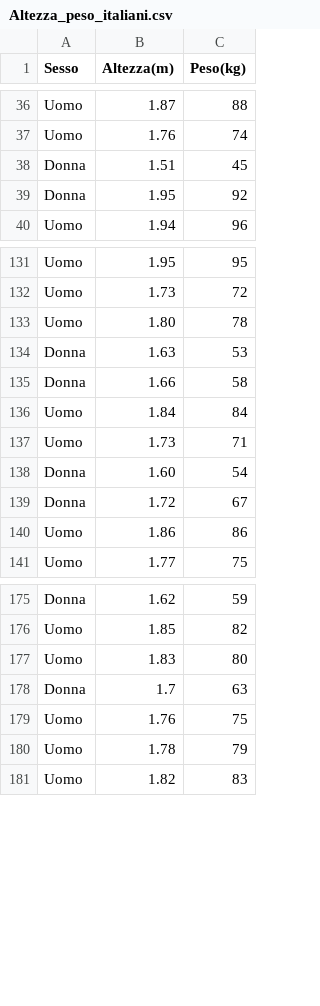
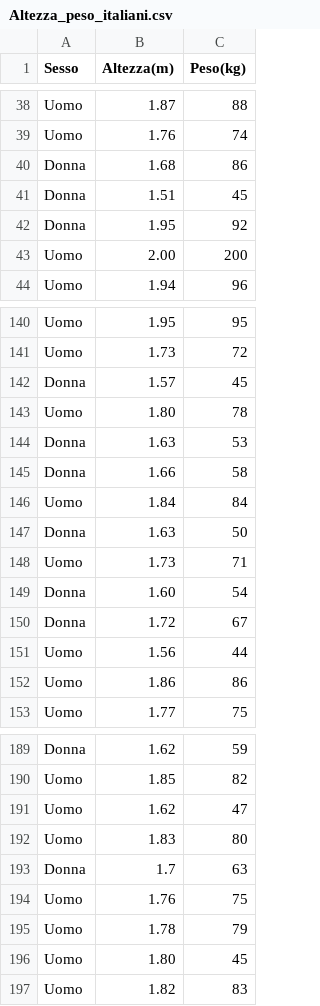
Before and after one commit to NIKFIORE/bigData, a CSV file: Altezza_peso_italiani.csv, drawn as a sheet; only a part is shown, gaps mark what is left out; the diff covers the shown part only; the diff names each change by its address in the sheet, - before the commit and + after, or states it on an @@ line.

Commit message:
Date with outliers

```diff
--- a/Altezza_peso_italiani.csv
+++ b/Altezza_peso_italiani.csv
+row 40: Donna | 1.68 | 86
+row 43: Uomo | 2.00 | 200
+row 142: Donna | 1.57 | 45
+row 147: Donna | 1.63 | 50
+row 151: Uomo | 1.56 | 44
+row 191: Uomo | 1.62 | 47
+row 196: Uomo | 1.80 | 45
```
Also changed, not shown: 13 added rows elsewhere in this file.
